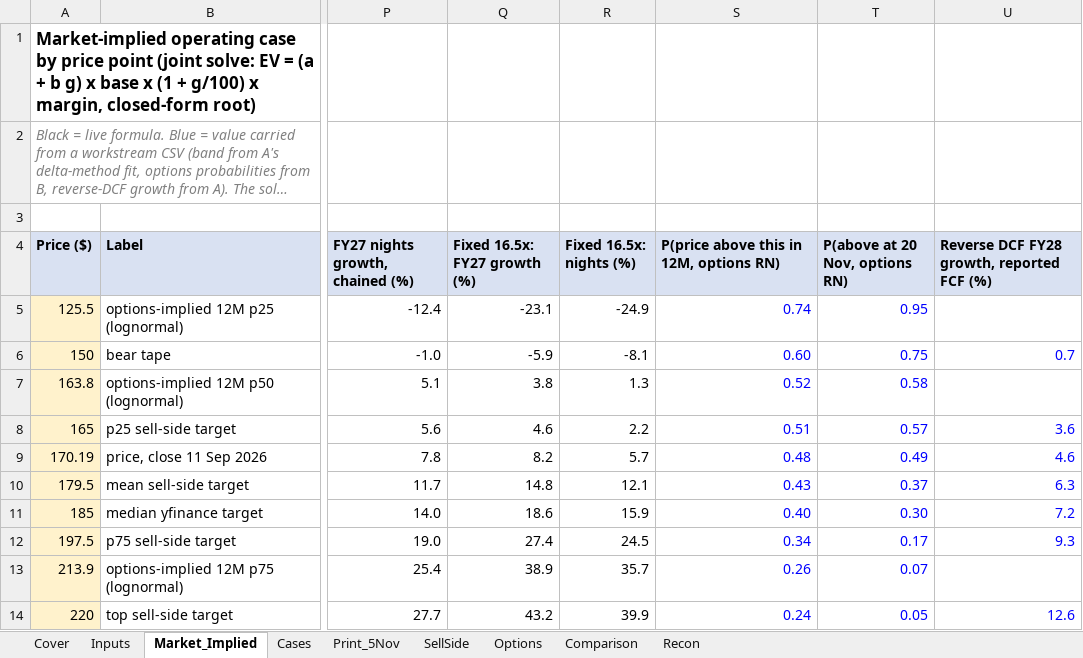
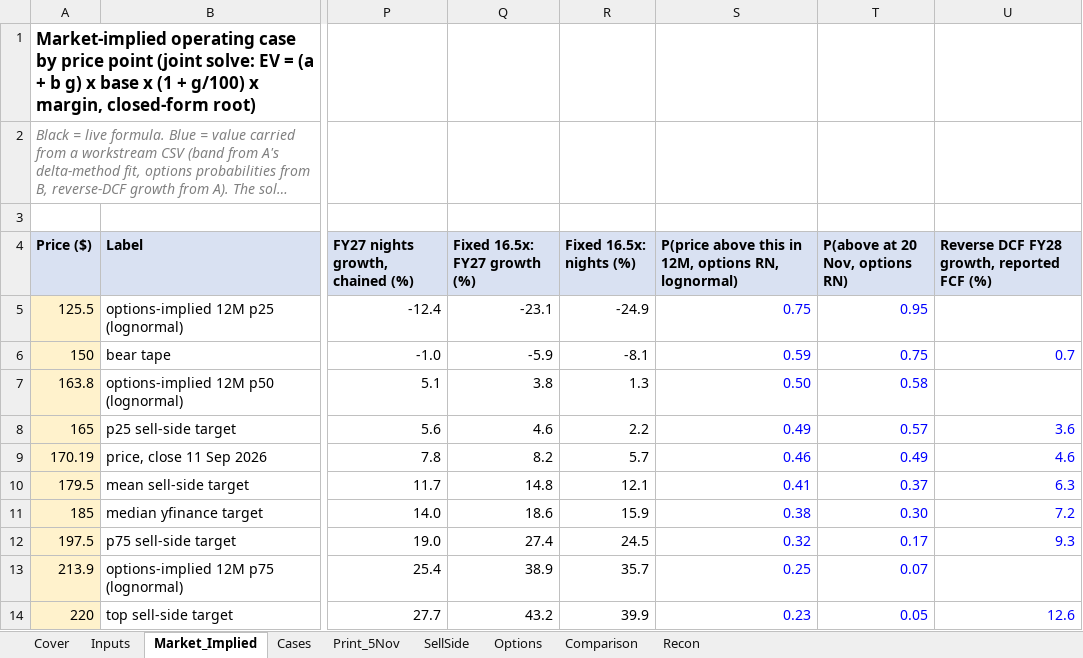
Before and after one commit to Kaenyne/Citadel-ABNB, an Excel workbook: model/ABNB_market_implied.xlsx, sheet Market_Implied, drawn as a sheet; only a part is shown, gaps mark what is left out; long unchanged cells end in …; values as stored, in another font and other column widths than the file's, no borders; the diff names each change by its address in the sheet, - before the commit and + after, or states it on an @@ line.

```diff
--- a/model/ABNB_market_implied.xlsx (sheet Market_Implied)
+++ b/model/ABNB_market_implied.xlsx (sheet Market_Implied)
-S4: P(price above this in 12M, options RN)
+S4: P(price above this in 12M, options RN, lognormal)
-S5: 0.74
+S5: 0.75
-S6: 0.60
+S6: 0.59
-S7: 0.52
+S7: 0.50
-S8: 0.51
+S8: 0.49
-S9: 0.48
+S9: 0.46
-S10: 0.43
+S10: 0.41
-S11: 0.40
+S11: 0.38
-S12: 0.34
+S12: 0.32
-S13: 0.26
+S13: 0.25
-S14: 0.24
+S14: 0.23
```
Also changed, not shown: sheet Print_5Nov, sheet Recon, sheet Comparison, sheet Cases, sheet Inputs, 12 other files.
